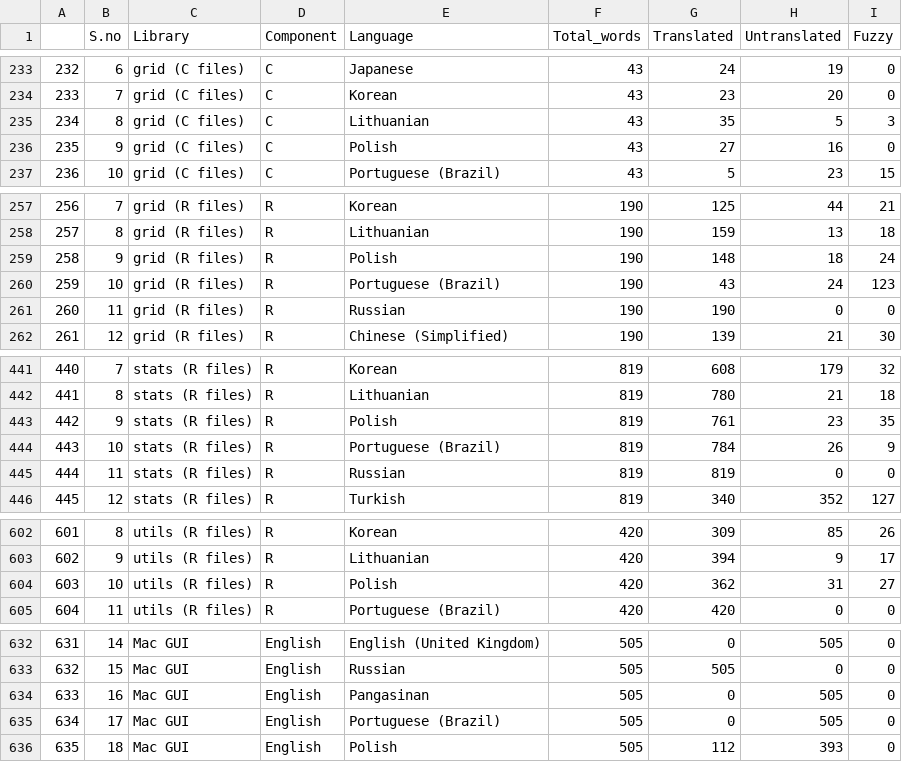
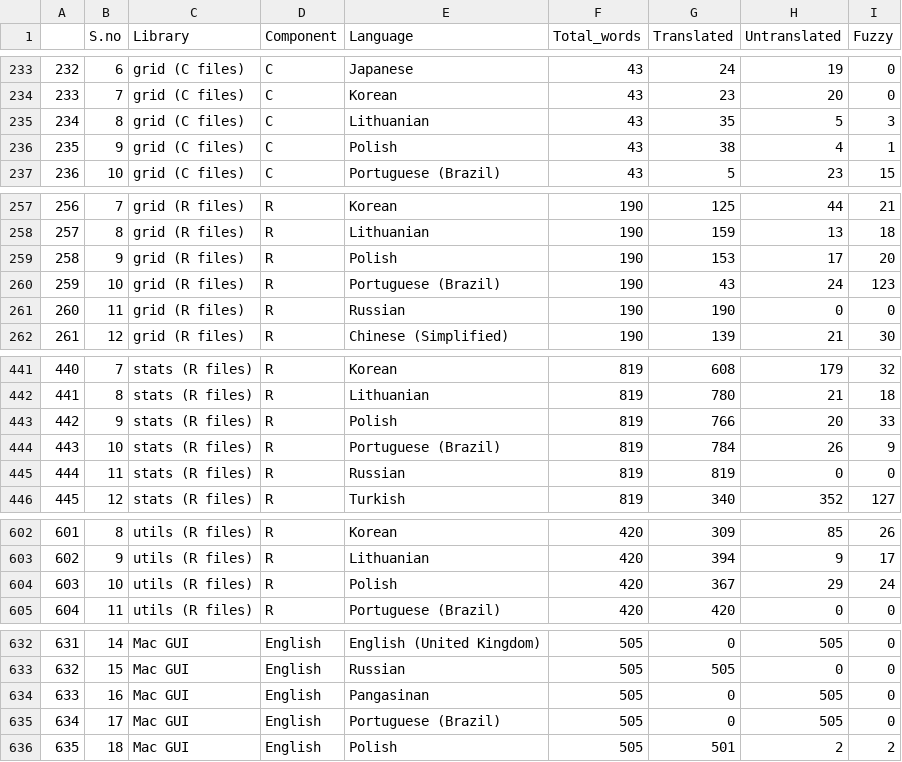
Before and after one commit to omsv135/translations-dashboard, a CSV file: weblate/Library Language Statistics/Library Language Statistics.csv, drawn as a sheet; only a part is shown, gaps mark what is left out; the diff covers the shown part only.

```diff
--- a/weblate/Library Language Statistics/Library Language Statistics.csv
+++ b/weblate/Library Language Statistics/Library Language Statistics.csv
@@ -235,3 +235,3 @@
 "234",8,"grid (C files)","C","Lithuanian",43,35,5,3
-"235",9,"grid (C files)","C","Polish",43,27,16,0
+"235",9,"grid (C files)","C","Polish",43,38,4,1
 "236",10,"grid (C files)","C","Portuguese (Brazil)",43,5,23,15
@@ -258,3 +258,3 @@
 "257",8,"grid (R files)","R","Lithuanian",190,159,13,18
-"258",9,"grid (R files)","R","Polish",190,148,18,24
+"258",9,"grid (R files)","R","Polish",190,153,17,20
 "259",10,"grid (R files)","R","Portuguese (Brazil)",190,43,24,123
@@ -442,3 +442,3 @@
 "441",8,"stats (R files)","R","Lithuanian",819,780,21,18
-"442",9,"stats (R files)","R","Polish",819,761,23,35
+"442",9,"stats (R files)","R","Polish",819,766,20,33
 "443",10,"stats (R files)","R","Portuguese (Brazil)",819,784,26,9
@@ -603,3 +603,3 @@
 "602",9,"utils (R files)","R","Lithuanian",420,394,9,17
-"603",10,"utils (R files)","R","Polish",420,362,31,27
+"603",10,"utils (R files)","R","Polish",420,367,29,24
 "604",11,"utils (R files)","R","Portuguese (Brazil)",420,420,0,0
@@ -635,2 +635,2 @@
 "634",17,"Mac GUI","English","Portuguese (Brazil)",505,0,505,0
-"635",18,"Mac GUI","English","Polish",505,112,393,0
+"635",18,"Mac GUI","English","Polish",505,501,2,2
```
Also changed, not shown: 31 edited cells elsewhere in this file.
